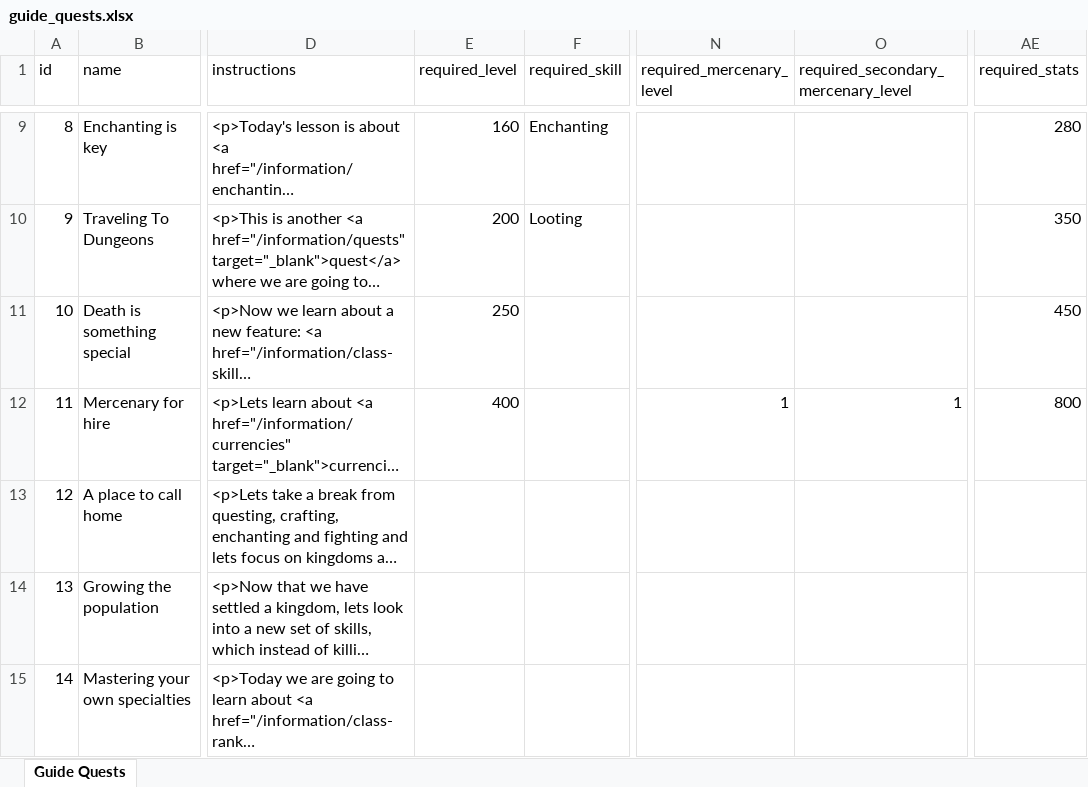
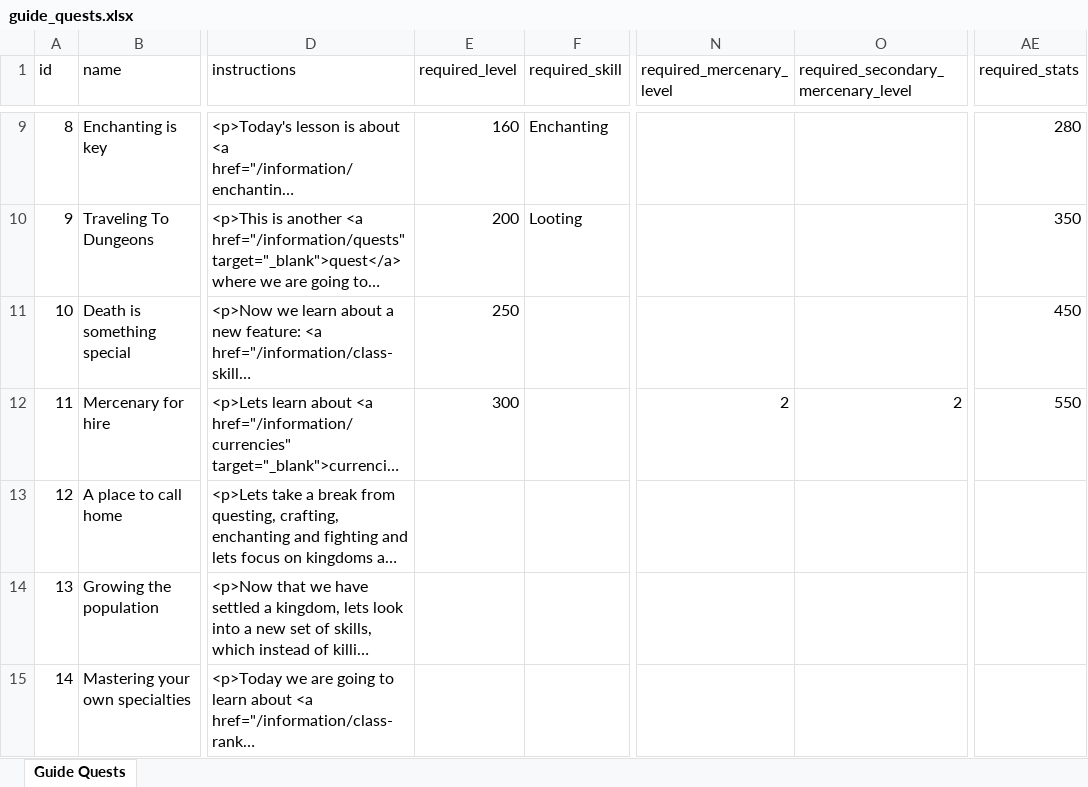
Before and after one commit to AdamKyle/flare, an Excel workbook: resources/data-imports/Admin Section/guide_quests.xlsx, sheet Guide Quests, drawn as a sheet; only a part is shown, gaps mark what is left out; long unchanged cells end in …; values as stored, in another font and other column widths than the file's, no borders; the diff names each change by its address in the sheet, - before the commit and + after, or states it on an @@ line.

Commit message:
updated guide quests import

```diff
--- a/resources/data-imports/Admin Section/guide_quests.xlsx (sheet Guide Quests)
+++ b/resources/data-imports/Admin Section/guide_quests.xlsx (sheet Guide Quests)
-E12 (required_level): 400
+E12 (required_level): 300
-N12 (required_mercenary_level): 1
+N12 (required_mercenary_level): 2
-O12: 1
+O12: 2
-AE12 (required_stats): 800
+AE12 (required_stats): 550
```
